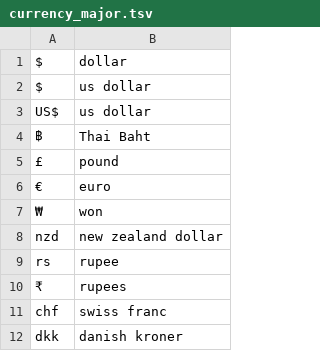
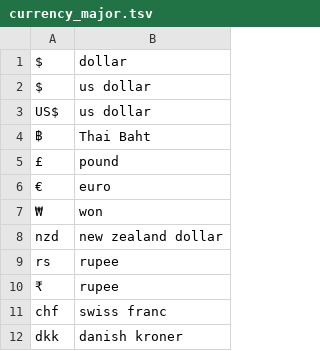
Before and after one commit to bhashini-ai/NeMo-text-processing, a TSV file: nemo_text_processing/text_normalization/en/data/money/currency_major.tsv, drawn as a sheet; only a part is shown.

```diff
--- a/nemo_text_processing/text_normalization/en/data/money/currency_major.tsv
+++ b/nemo_text_processing/text_normalization/en/data/money/currency_major.tsv
@@ -9,3 +9,3 @@ nzd	new zealand dollar
 rs	rupee
-₹	rupees
+₹	rupee
 chf	swiss franc
```
Also changed, not shown: 3 other files.
